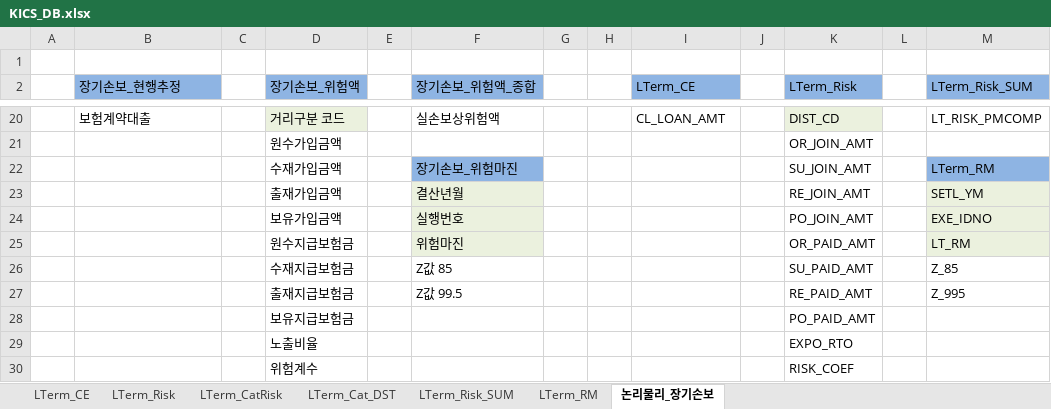
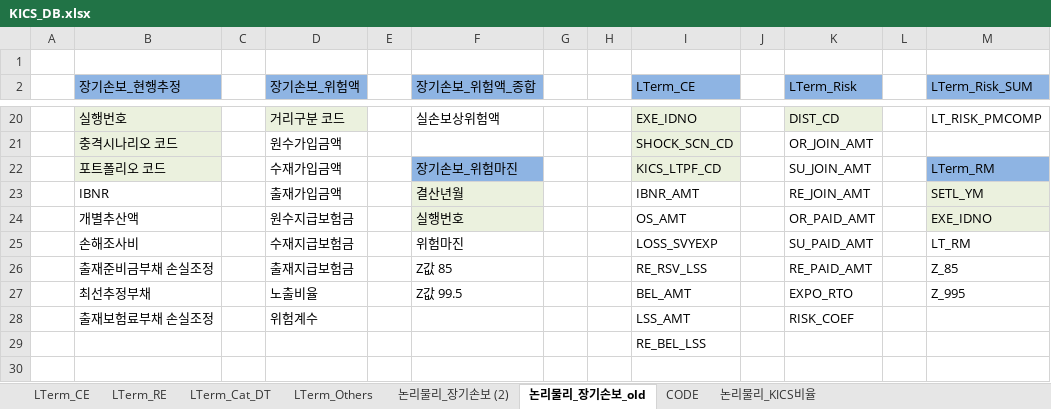
Before and after one commit to geonyguny/My_K-ICS_NodeJS, an Excel workbook: KICS_DB.xlsx, sheet 논리물리_장기손보_old, drawn as a sheet; only a part is shown, gaps mark what is left out; values as stored, in another font and other column widths than the file's, no borders; removed rows and columns are numbered as before the commit, all else as after; the diff covers the shown part only; the diff names each change by its address in the sheet, - before the commit and + after, or states it on an @@ line.

```diff
--- a/KICS_DB.xlsx (sheet 논리물리_장기손보_old)
+++ b/KICS_DB.xlsx (sheet 논리물리_장기손보_old)
-sheet tab: LTerm_Cat_DST
+sheet tab: LTerm_Cat_DT
-sheet tab: LTerm_Risk_SUM
+sheet tab: LTerm_Others
-sheet tab: 논리물리_장기손보
+sheet tab: 논리물리_장기손보_old
-sheet tab: LTerm_Risk
-sheet tab: LTerm_CatRisk
-sheet tab: LTerm_RM
+sheet tab: LTerm_RE
+sheet tab: 논리물리_장기손보 (2)
+sheet tab: CODE
+sheet tab: 논리물리_KICS비율
-B20:B22 fill: none
+B20:B22 fill: #EBF1DE
-B20 (장기손보_현행추정): 보험계약대출
+B20 (장기손보_현행추정): 실행번호
-I20:I22 fill: none
+I20:I22 fill: #EBF1DE
-I20 (LTerm_CE): CL_LOAN_AMT
+I20 (LTerm_CE): EXE_IDNO
-B21 (장기손보_현행추정): (empty)
+B21 (장기손보_현행추정): 충격시나리오 코드
-I21 (LTerm_CE): (empty)
+I21 (LTerm_CE): SHOCK_SCN_CD
-B22 (장기손보_현행추정): (empty)
+B22 (장기손보_현행추정): 포트폴리오 코드
-I22 (LTerm_CE): (empty)
+I22 (LTerm_CE): KICS_LTPF_CD
-B23 (장기손보_현행추정): (empty)
+B23 (장기손보_현행추정): IBNR
-I23 (LTerm_CE): (empty)
+I23 (LTerm_CE): IBNR_AMT
-row 24:  |  |  | 보유가입금액 |  | 실행번호 |  |  |  |  | PO_JOIN_AMT |  | EXE_IDNO
-row 25:  |  |  | 원수지급보험금 |  | 위험마진 |  |  |  |  | OR_PAID_AMT |  | LT_RM
-row 26:  |  |  | 수재지급보험금 |  | Z값 85 |  |  |  |  | SU_PAID_AMT |  | Z_85
-row 27:  |  |  | 출재지급보험금 |  | Z값 99.5 |  |  |  |  | RE_PAID_AMT |  | Z_995
-row 28:  |  |  | 보유지급보험금 |  |  |  |  |  |  | PO_PAID_AMT
-row 29:  |  |  | 노출비율 |  |  |  |  |  |  | EXPO_RTO
-row 30:  |  |  | 위험계수 |  |  |  |  |  |  | RISK_COEF
+row 24:  | 개별추산액 |  | 원수지급보험금 |  | 실행번호 |  |  | OS_AMT |  | OR_PAID_AMT |  | EXE_IDNO
+row 25:  | 손해조사비 |  | 수재지급보험금 |  | 위험마진 |  |  | LOSS_SVYEXP |  | SU_PAID_AMT |  | LT_RM
+row 26:  | 출재준비금부채 손실조정 |  | 출재지급보험금 |  | Z값 85 |  |  | RE_RSV_LSS |  | RE_PAID_AMT |  | Z_85
+row 27:  | 최선추정부채 |  | 노출비율 |  | Z값 99.5 |  |  | BEL_AMT |  | EXPO_RTO |  | Z_995
+row 28:  | 출재보험료부채 손실조정 |  | 위험계수 |  |  |  |  | LSS_AMT |  | RISK_COEF
+row 29:  |  |  |  |  |  |  |  | RE_BEL_LSS
```
Also changed, not shown: 26 edited cells and cell formats elsewhere in this sheet, sheet LTerm_CE, sheet LTerm_Cat_DT, sheet LTerm_Others, 7 other files.
